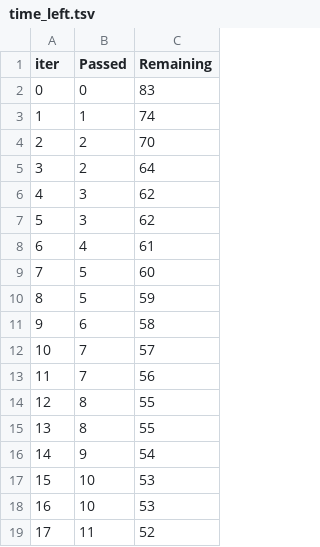
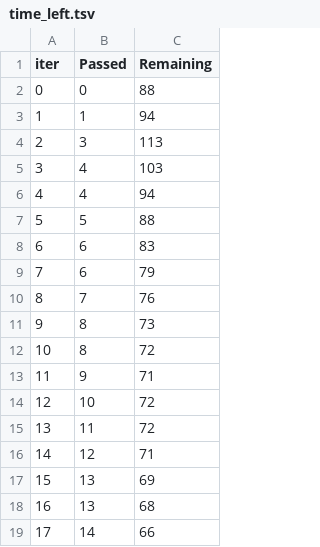
Before and after one commit to Abhishek4209/ML-PROJECT-, a TSV file: catboost_info/time_left.tsv, drawn as a sheet; only a part is shown; the diff covers the shown part only.

```diff
--- a/catboost_info/time_left.tsv
+++ b/catboost_info/time_left.tsv
@@ -1,19 +1,19 @@
 iter	Passed	Remaining
-0	0	83
-1	1	74
-2	2	70
-3	2	64
-4	3	62
-5	3	62
-6	4	61
-7	5	60
-8	5	59
-9	6	58
-10	7	57
-11	7	56
-12	8	55
-13	8	55
-14	9	54
-15	10	53
-16	10	53
-17	11	52
+0	0	88
+1	1	94
+2	3	113
+3	4	103
+4	4	94
+5	5	88
+6	6	83
+7	6	79
+8	7	76
+9	8	73
+10	8	72
+11	9	71
+12	10	72
+13	11	72
+14	12	71
+15	13	69
+16	13	68
+17	14	66
```
Also changed, not shown: 160 edited cells elsewhere in this file, 19 other files.
